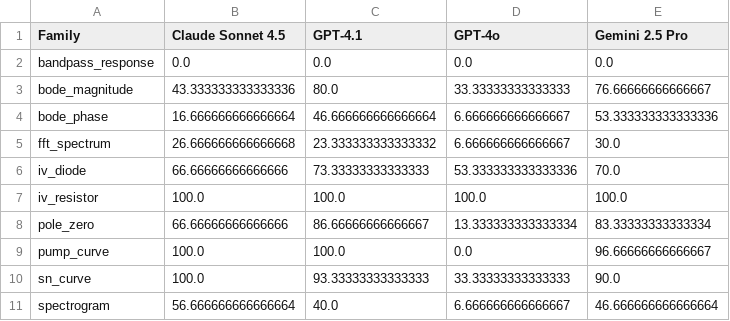
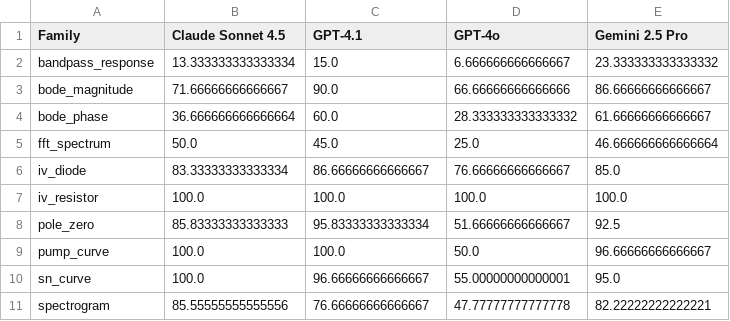
Before and after one commit to mayankgowda/plotchain, a CSV file: analysis_output/tables/family_matrix.csv, drawn as a sheet; only a part is shown; the diff covers the shown part only.

```diff
--- a/analysis_output/tables/family_matrix.csv
+++ b/analysis_output/tables/family_matrix.csv
@@ -1,11 +1,11 @@
 Family,Claude Sonnet 4.5,GPT-4.1,GPT-4o,Gemini 2.5 Pro
-bandpass_response,0.0,0.0,0.0,0.0
-bode_magnitude,43.333333333333336,80.0,33.33333333333333,76.66666666666667
-bode_phase,16.666666666666664,46.666666666666664,6.666666666666667,53.333333333333336
-fft_spectrum,26.666666666666668,23.333333333333332,6.666666666666667,30.0
-iv_diode,66.66666666666666,73.33333333333333,53.333333333333336,70.0
+bandpass_response,13.333333333333334,15.0,6.666666666666667,23.333333333333332
+bode_magnitude,71.66666666666667,90.0,66.66666666666666,86.66666666666667
+bode_phase,36.666666666666664,60.0,28.333333333333332,61.66666666666667
+fft_spectrum,50.0,45.0,25.0,46.666666666666664
+iv_diode,83.33333333333334,86.66666666666667,76.66666666666667,85.0
 iv_resistor,100.0,100.0,100.0,100.0
-pole_zero,66.66666666666666,86.66666666666667,13.333333333333334,83.33333333333334
-pump_curve,100.0,100.0,0.0,96.66666666666667
-sn_curve,100.0,93.33333333333333,33.33333333333333,90.0
-spectrogram,56.666666666666664,40.0,6.666666666666667,46.666666666666664
+pole_zero,85.83333333333333,95.83333333333334,51.66666666666667,92.5
+pump_curve,100.0,100.0,50.0,96.66666666666667
+sn_curve,100.0,96.66666666666667,55.00000000000001,95.0
+spectrogram,85.55555555555556,76.66666666666667,47.77777777777778,82.22222222222221
```
Also changed, not shown: 17 edited cells elsewhere in this file, 8 other files.
